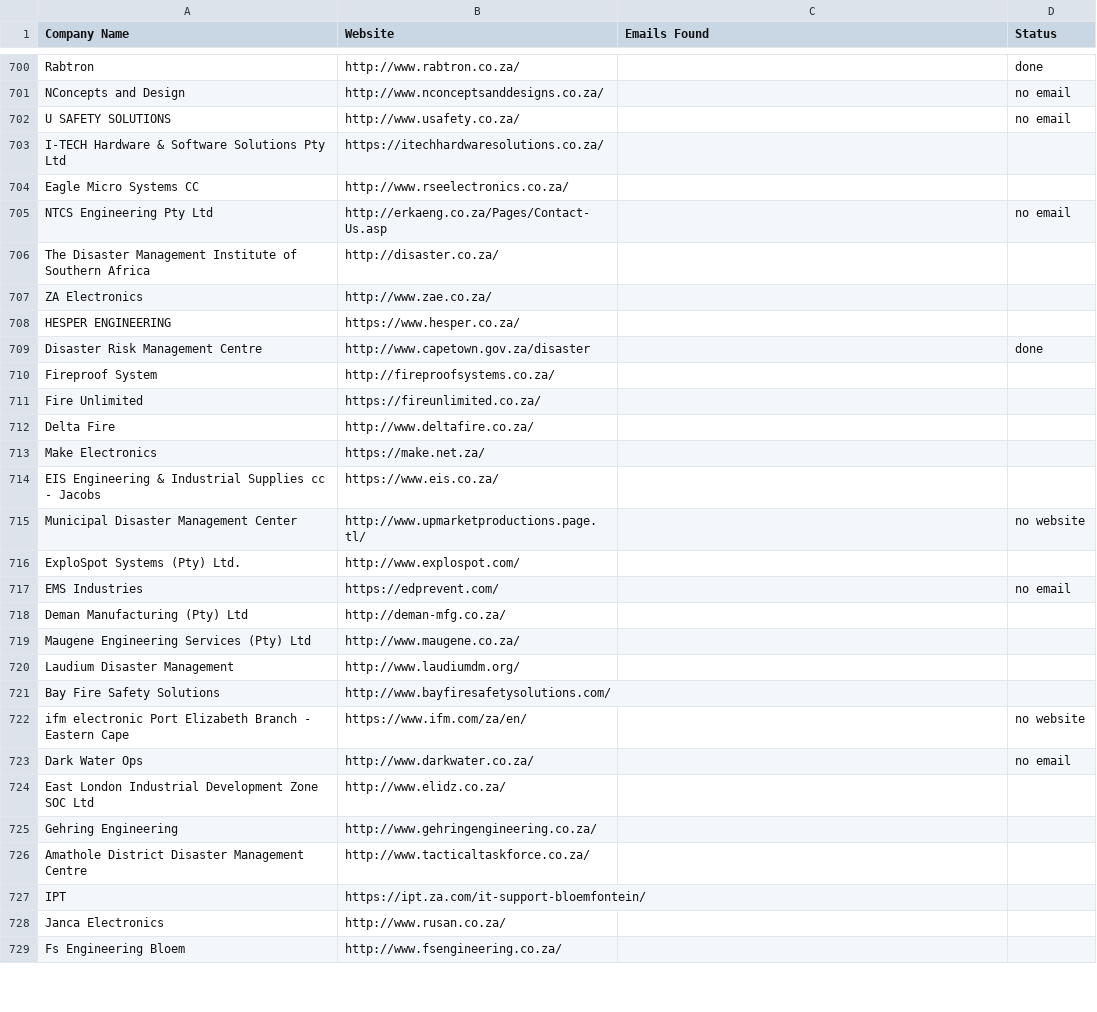
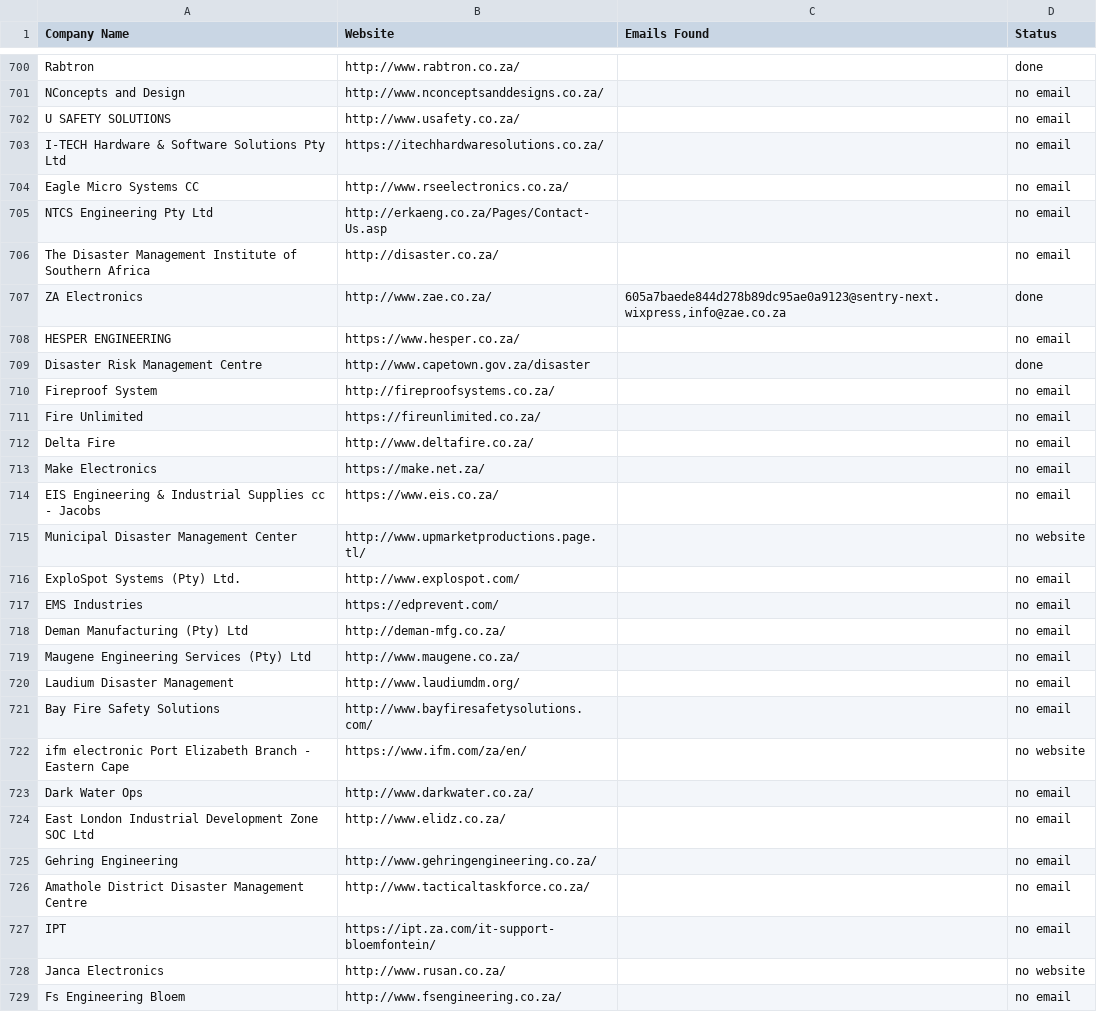
Before and after one commit to MareanaNsuku/FireDetectionOutreach, a CSV file: master_companies.csv, drawn as a sheet; only a part is shown, gaps mark what is left out; the diff covers the shown part only.

Commit message:
Update sent emails [skip ci]

```diff
--- a/master_companies.csv
+++ b/master_companies.csv
@@ -702,28 +702,28 @@ NConcepts and Design,http://www.nconceptsanddesigns.co.za/,,no email
 U SAFETY SOLUTIONS,http://www.usafety.co.za/,,no email
-I-TECH Hardware & Software Solutions Pty Ltd,https://itechhardwaresolutions.co.za/,,
-Eagle Micro Systems CC,http://www.rseelectronics.co.za/,,
+I-TECH Hardware & Software Solutions Pty Ltd,https://itechhardwaresolutions.co.za/,,no email
+Eagle Micro Systems CC,http://www.rseelectronics.co.za/,,no email
 NTCS Engineering Pty Ltd,http://erkaeng.co.za/Pages/Contact-Us.asp,,no email
-The Disaster Management Institute of Southern Africa,http://disaster.co.za/,,
-ZA Electronics,http://www.zae.co.za/,,
-HESPER ENGINEERING,https://www.hesper.co.za/,,
+The Disaster Management Institute of Southern Africa,http://disaster.co.za/,,no email
+ZA Electronics,http://www.zae.co.za/,"605a7baede844d278b89dc95ae0a9123@sentry-next.wixpress,info@zae.co.za",done
+HESPER ENGINEERING,https://www.hesper.co.za/,,no email
 Disaster Risk Management Centre,http://www.capetown.gov.za/disaster,,done
-Fireproof System,http://fireproofsystems.co.za/,,
-Fire Unlimited,https://fireunlimited.co.za/,,
-Delta Fire,http://www.deltafire.co.za/,,
-Make Electronics,https://make.net.za/,,
-EIS Engineering & Industrial Supplies cc - Jacobs,https://www.eis.co.za/,,
+Fireproof System,http://fireproofsystems.co.za/,,no email
+Fire Unlimited,https://fireunlimited.co.za/,,no email
+Delta Fire,http://www.deltafire.co.za/,,no email
+Make Electronics,https://make.net.za/,,no email
+EIS Engineering & Industrial Supplies cc - Jacobs,https://www.eis.co.za/,,no email
 Municipal Disaster Management Center,http://www.upmarketproductions.page.tl/,,no website
-ExploSpot Systems (Pty) Ltd.,http://www.explospot.com/,,
+ExploSpot Systems (Pty) Ltd.,http://www.explospot.com/,,no email
 EMS Industries,https://edprevent.com/,,no email
-Deman Manufacturing (Pty) Ltd,http://deman-mfg.co.za/,,
-Maugene Engineering Services (Pty) Ltd,http://www.maugene.co.za/,,
-Laudium Disaster Management,http://www.laudiumdm.org/,,
-Bay Fire Safety Solutions,http://www.bayfiresafetysolutions.com/,,
+Deman Manufacturing (Pty) Ltd,http://deman-mfg.co.za/,,no email
+Maugene Engineering Services (Pty) Ltd,http://www.maugene.co.za/,,no email
+Laudium Disaster Management,http://www.laudiumdm.org/,,no email
+Bay Fire Safety Solutions,http://www.bayfiresafetysolutions.com/,,no email
 ifm electronic Port Elizabeth Branch - Eastern Cape,https://www.ifm.com/za/en/,,no website
 Dark Water Ops,http://www.darkwater.co.za/,,no email
-East London Industrial Development Zone SOC Ltd,http://www.elidz.co.za/,,
-Gehring Engineering,http://www.gehringengineering.co.za/,,
-Amathole District Disaster Management Centre,http://www.tacticaltaskforce.co.za/,,
-IPT,https://ipt.za.com/it-support-bloemfontein/,,
-Janca Electronics,http://www.rusan.co.za/,,
-Fs Engineering Bloem,http://www.fsengineering.co.za/,,
+East London Industrial Development Zone SOC Ltd,http://www.elidz.co.za/,,no email
+Gehring Engineering,http://www.gehringengineering.co.za/,,no email
+Amathole District Disaster Management Centre,http://www.tacticaltaskforce.co.za/,,no email
+IPT,https://ipt.za.com/it-support-bloemfontein/,,no email
+Janca Electronics,http://www.rusan.co.za/,,no website
+Fs Engineering Bloem,http://www.fsengineering.co.za/,,no email
```
Also changed, not shown: 113 edited cells elsewhere in this file, 1 other file.
